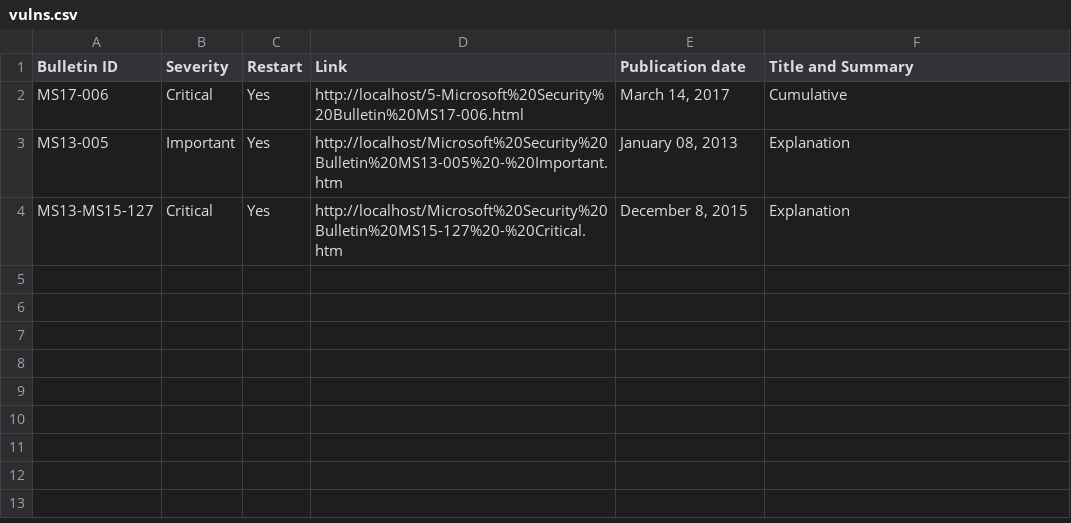
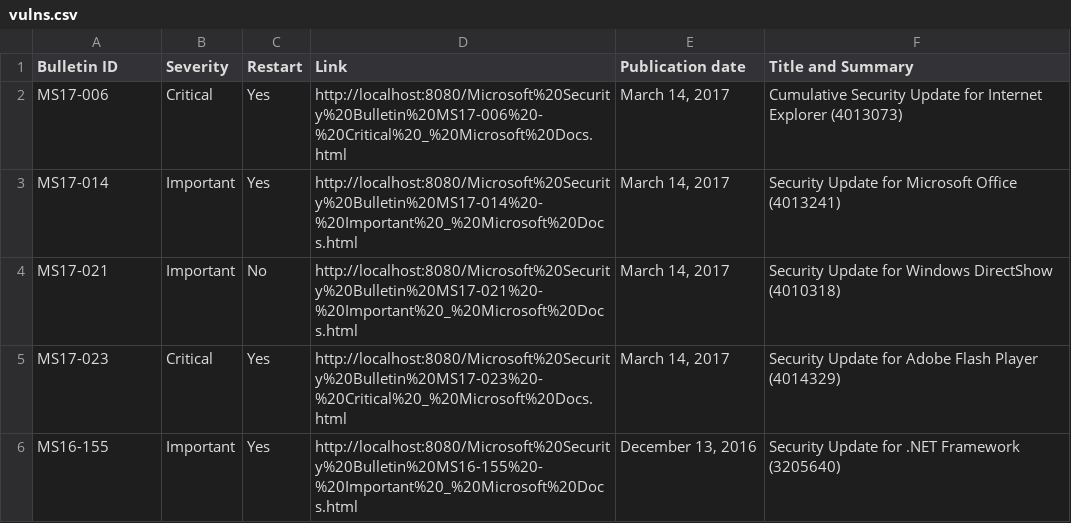
Before and after one commit to valenbg1/nmap-win-vuln-detect, a CSV file: vulns.csv, drawn as a sheet; addresses are those after the commit; the diff names each change by its address in the sheet, - before the commit and + after, or states it on an @@ line.

```diff
--- a/vulns.csv
+++ b/vulns.csv
-D2 (Link): http://localhost/5-Microsoft%20Security%20Bulletin%20MS17-006.html
+D2 (Link): http://localhost:8080/Microsoft%20Security%20Bulletin%20MS17-006%20-%20Critical%20_%20Microsoft%20Docs.html
-F2 (Title and Summary): Cumulative
+F2 (Title and Summary): Cumulative Security Update for Internet Explorer (4013073)
-A3 (Bulletin ID): MS13-005
+A3 (Bulletin ID): MS17-014
-D3 (Link): http://localhost/Microsoft%20Security%20Bulletin%20MS13-005%20-%20Important.htm
+D3 (Link): http://localhost:8080/Microsoft%20Security%20Bulletin%20MS17-014%20-%20Important%20_%20Microsoft%20Docs.html
-E3 (Publication date): January 08, 2013
+E3 (Publication date): March 14, 2017
-F3 (Title and Summary): Explanation
+F3 (Title and Summary): Security Update for Microsoft Office (4013241)
+row 4: MS17-021 | Important | No | http://localhost:8080/Microsoft%20Security%20Bulletin%20MS17-021%20-%20Important%20_%20Microsoft%20Docs.html | March 14, 2017 | Security Update for Windows DirectShow (4010318)
-A5 (Bulletin ID): MS13-MS15-127
+A5 (Bulletin ID): MS17-023
-D5 (Link): http://localhost/Microsoft%20Security%20Bulletin%20MS15-127%20-%20Critical.htm
+D5 (Link): http://localhost:8080/Microsoft%20Security%20Bulletin%20MS17-023%20-%20Critical%20_%20Microsoft%20Docs.html
-E5 (Publication date): December 8, 2015
+E5 (Publication date): March 14, 2017
-F5 (Title and Summary): Explanation
+F5 (Title and Summary): Security Update for Adobe Flash Player (4014329)
+row 6: MS16-155 | Important | Yes | http://localhost:8080/Microsoft%20Security%20Bulletin%20MS16-155%20-%20Important%20_%20Microsoft%20Docs.html | December 13, 2016 | Security Update for .NET Framework (3205640)
```
Also changed, not shown: 2 other files.
